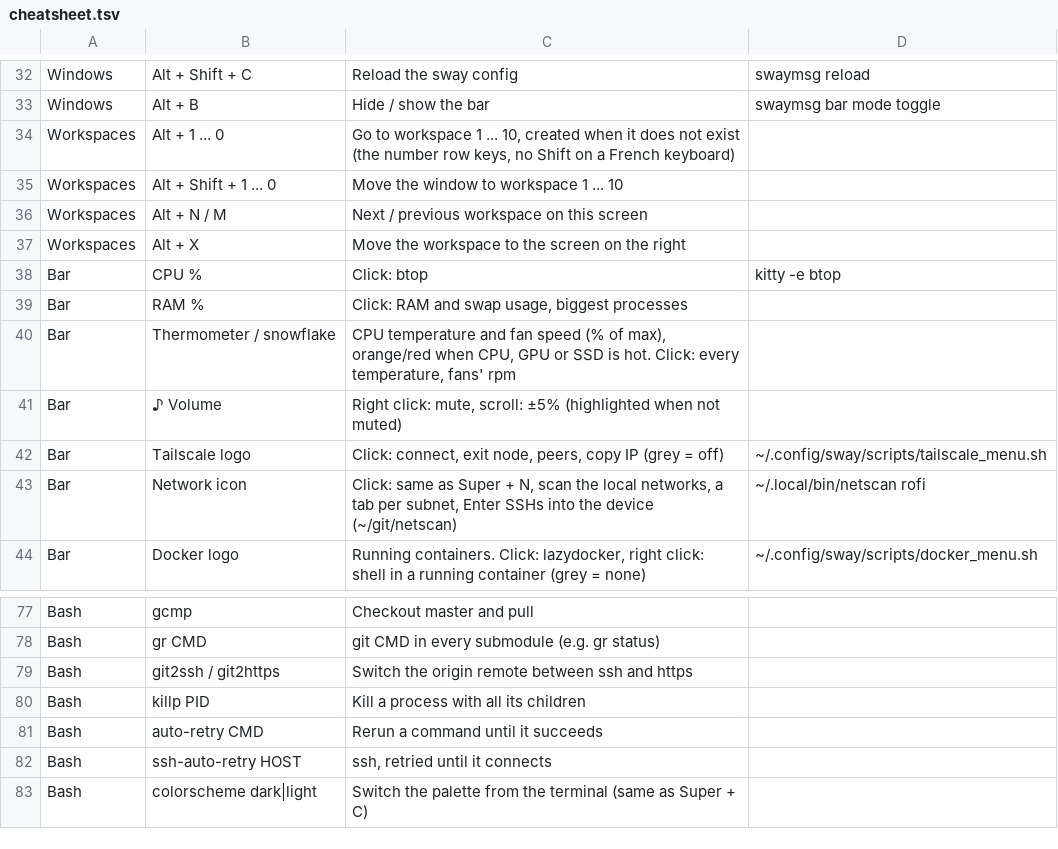
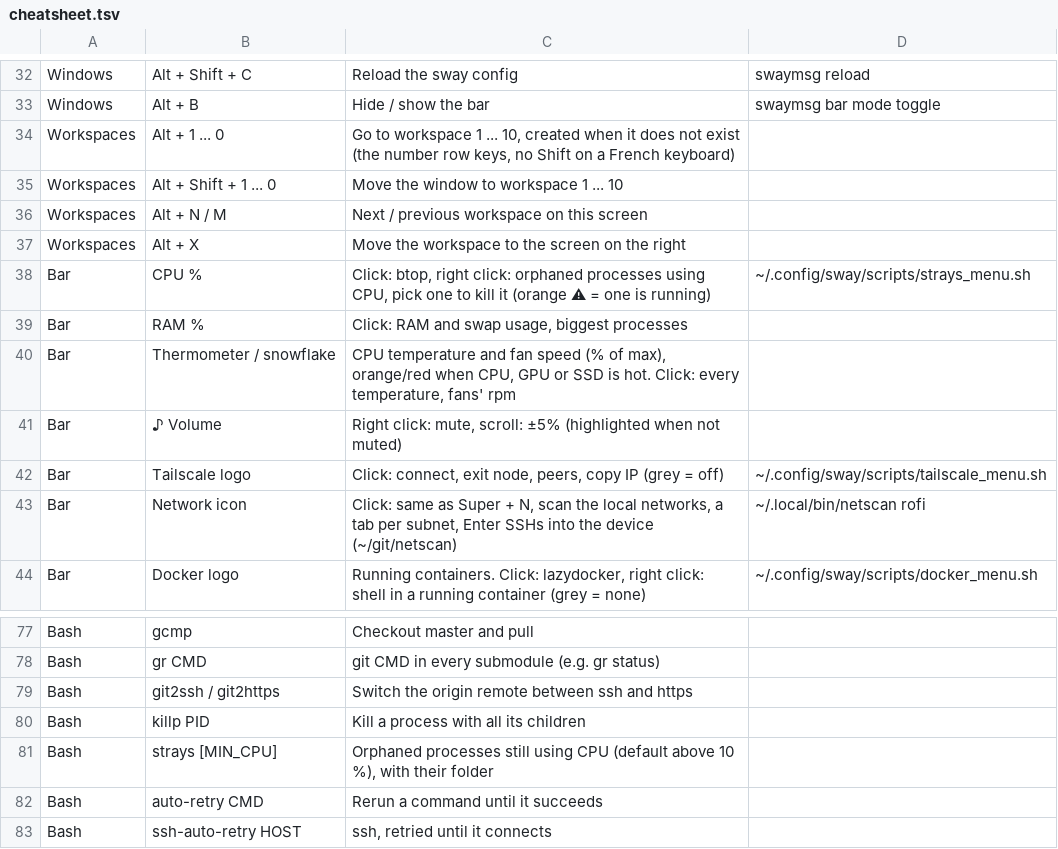
Before and after one commit to alexandre-bonnefond/ubuntu-setup, a TSV file: home/sway/.config/sway/cheatsheet.tsv, drawn as a sheet; only a part is shown, gaps mark what is left out; the shorter side is filled out with more unchanged rows.

```diff
--- a/home/sway/.config/sway/cheatsheet.tsv
+++ b/home/sway/.config/sway/cheatsheet.tsv
@@ -37,3 +37,3 @@ Workspaces	Alt + N / M	Next / previous workspace on this screen
 Workspaces	Alt + X	Move the workspace to the screen on the right
-Bar	CPU %	Click: btop	kitty -e btop
+Bar	CPU %	Click: btop, right click: orphaned processes using CPU, pick one to kill it (orange ⚠ = one is running)	~/.config/sway/scripts/strays_menu.sh
 Bar	RAM %	Click: RAM and swap usage, biggest processes
@@ -80,2 +80,3 @@ Bash	git2ssh / git2https	Switch the origin remote between ssh and https
 Bash	killp PID	Kill a process with all its children
+Bash	strays [MIN_CPU]	Orphaned processes still using CPU (default above 10 %), with their folder
 Bash	auto-retry CMD	Rerun a command until it succeeds
```
Also changed, not shown: 5 other files.
